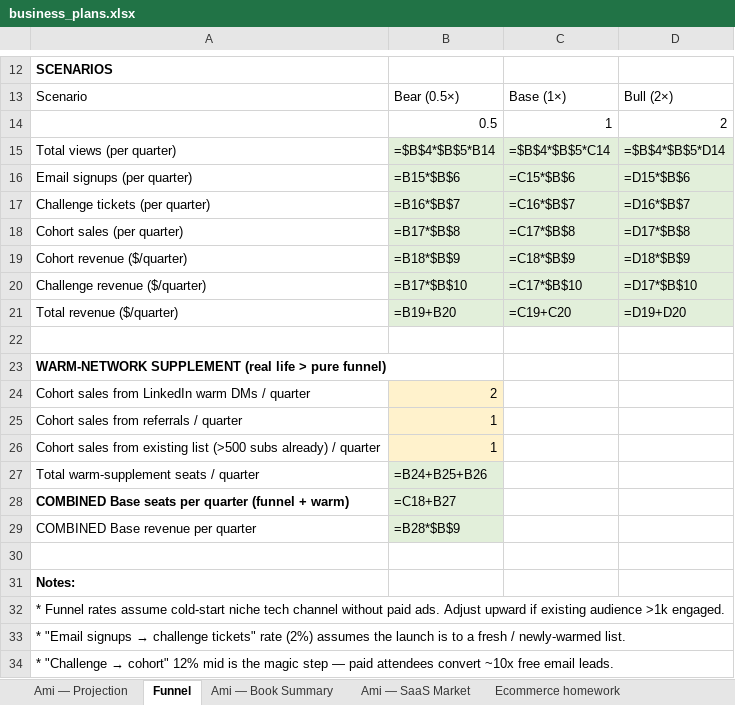
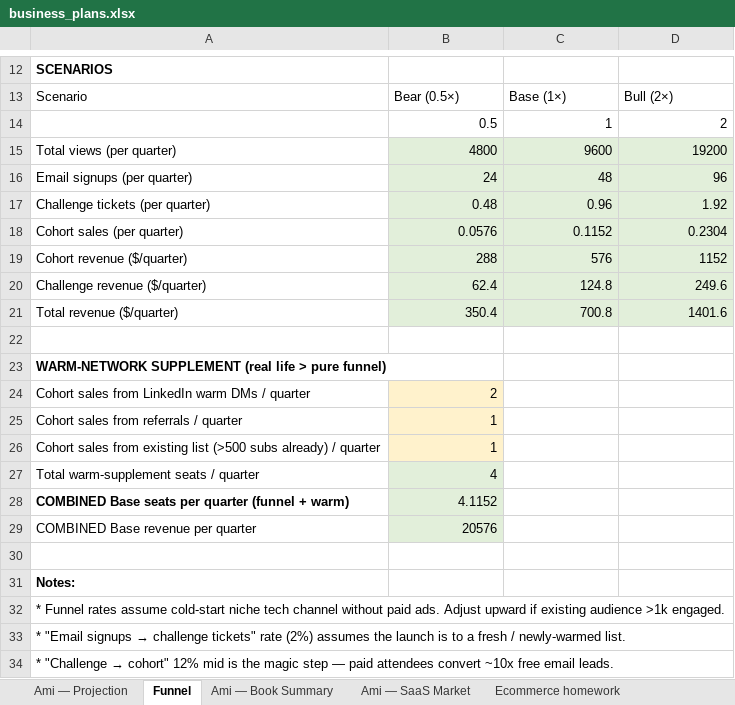
Before and after one commit to amih/AmiHeines.com, an Excel workbook: business_plans.xlsx, sheet Funnel, drawn as a sheet; only a part is shown, gaps mark what is left out; values as stored, in another font and other column widths than the file's, no borders; formulas without a stored value are shown as written; the diff names each change by its address in the sheet, - before the commit and + after, or states it on an @@ line.

```diff
--- a/business_plans.xlsx (sheet Funnel)
+++ b/business_plans.xlsx (sheet Funnel)
-B15: =$B$4*$B$5*B14
+B15: 4800
-C15: =$B$4*$B$5*C14
+C15: 9600
-D15: =$B$4*$B$5*D14
+D15: 19200
-B16: =B15*$B$6
+B16: 24
-C16: =C15*$B$6
+C16: 48
-D16: =D15*$B$6
+D16: 96
-B17: =B16*$B$7
+B17: 0.48
-C17: =C16*$B$7
+C17: 0.96
-D17: =D16*$B$7
+D17: 1.92
-B18: =B17*$B$8
+B18: 0.0576
-C18: =C17*$B$8
+C18: 0.1152
-D18: =D17*$B$8
+D18: 0.2304
-B19: =B18*$B$9
+B19: 288
-C19: =C18*$B$9
+C19: 576
-D19: =D18*$B$9
+D19: 1152
-B20: =B17*$B$10
+B20: 62.4
-C20: =C17*$B$10
+C20: 124.8
-D20: =D17*$B$10
+D20: 249.6
-B21: =B19+B20
+B21: 350.4
-C21: =C19+C20
+C21: 700.8
-D21: =D19+D20
+D21: 1401.6
-B27: =B24+B25+B26
+B27: 4
-B28: =C18+B27
+B28: 4.1152
-B29: =B28*$B$9
+B29: 20576
```
Also changed, not shown: sheet Ami — Projection, sheet Ecommerce homework, sheet Ami — SaaS Market.
